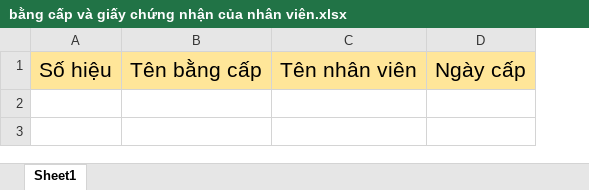
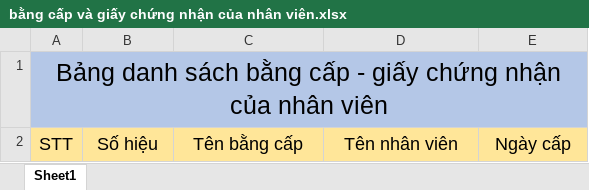
Before and after one commit to SAP-LAB-FPTU/QUANGHANH_MANUFACTURING, an Excel workbook: QUANGHANH2/excel/TCLD/Diploma/bằng cấp và giấy chứng nhận của nhân viên.xlsx, sheet Sheet1, drawn as a sheet; values as stored, in another font and other column widths than the file's, no borders; addresses are those after the commit; the diff names each change by its address in the sheet, - before the commit and + after, or states it on an @@ line.

```diff
--- a/QUANGHANH2/excel/TCLD/Diploma/bằng cấp và giấy chứng nhận của nhân viên.xlsx (sheet Sheet1)
+++ b/QUANGHANH2/excel/TCLD/Diploma/bằng cấp và giấy chứng nhận của nhân viên.xlsx (sheet Sheet1)
+column A, row 2: STT
+row 1: Bảng danh sách bằng cấp - giấy chứng nhận của nhân viên
@@ B2:E2 text size: smaller @@
```
Also changed, not shown: QUANGHANH2/excel/TCLD/Certificate/Chứng chỉ của cả công ty.xlsx, QUANGHANH2/excel/TCLD/Certificate/Chứng chỉ của nhân viên.xlsx, 6 other files.
